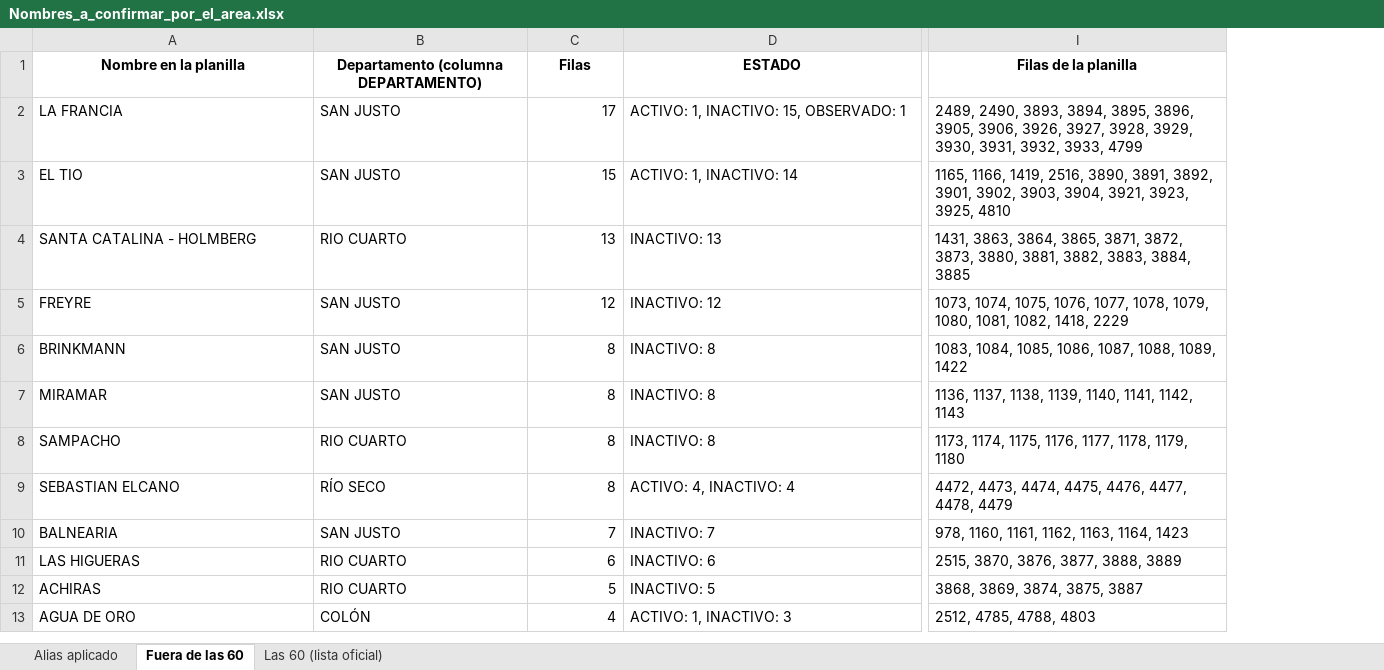
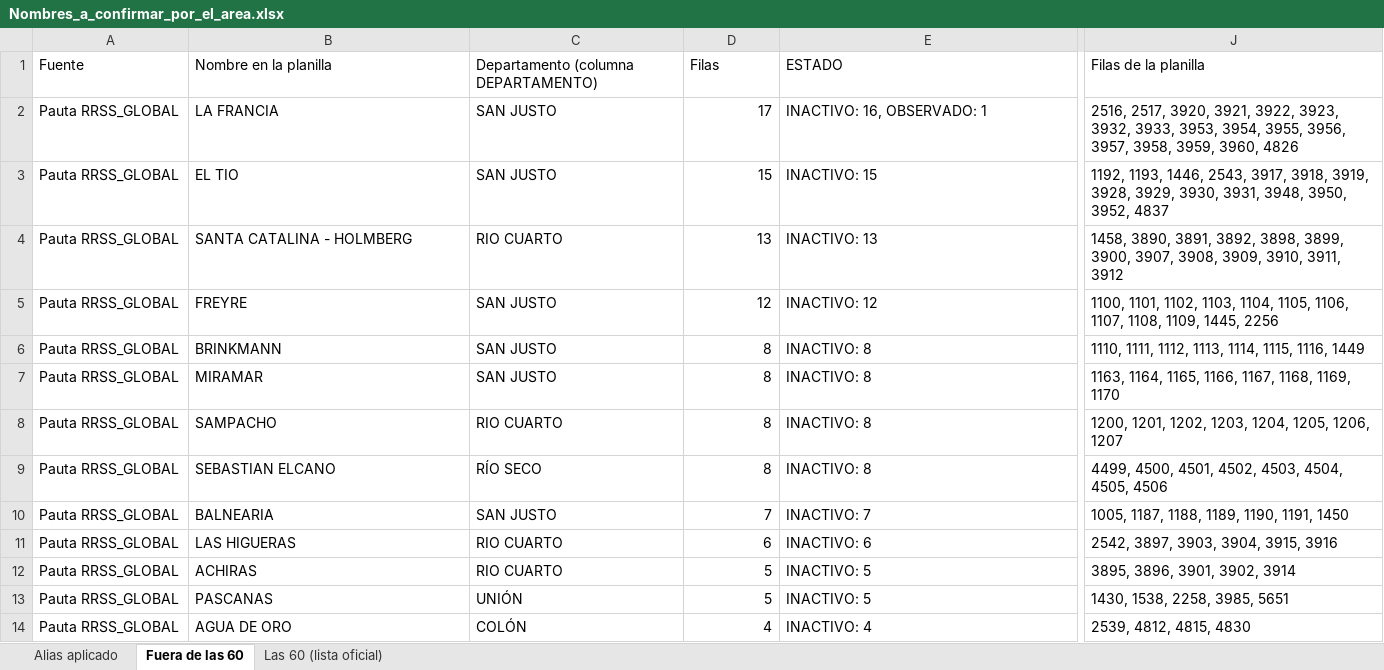
Before and after one commit to tomigaston/comunicacion-provincia, an Excel workbook: entregables/pauta_digital/Nombres_a_confirmar_por_el_area.xlsx, sheet Fuera de las 60, drawn as a sheet; only a part is shown, gaps mark what is left out; values as stored, in another font and other column widths than the file's, no borders; addresses are those after the commit; rows hold the shown columns only; the diff covers the shown part only; the diff names each change by its address in the sheet, - before the commit and + after, or states it on an @@ line.

```diff
--- a/entregables/pauta_digital/Nombres_a_confirmar_por_el_area.xlsx (sheet Fuera de las 60)
+++ b/entregables/pauta_digital/Nombres_a_confirmar_por_el_area.xlsx (sheet Fuera de las 60)
+column A (Fuente), rows 2-12: all Pauta RRSS_GLOBAL; row 14: Pauta RRSS_GLOBAL
@@ B1:J1 bold: on → off, alignment: center → left @@
-E2 (ESTADO): ACTIVO: 1, INACTIVO: 15, OBSERVADO: 1
+E2 (ESTADO): INACTIVO: 16, OBSERVADO: 1
-J2 (Filas de la planilla): 2489, 2490, 3893, 3894, 3895, 3896, 3905, 3906, 3926, 3927, 3928, 3929, 3930, 3931, 3932, 3933, 4799
+J2 (Filas de la planilla): 2516, 2517, 3920, 3921, 3922, 3923, 3932, 3933, 3953, 3954, 3955, 3956, 3957, 3958, 3959, 3960, 4826
-E3 (ESTADO): ACTIVO: 1, INACTIVO: 14
+E3 (ESTADO): INACTIVO: 15
-J3 (Filas de la planilla): 1165, 1166, 1419, 2516, 3890, 3891, 3892, 3901, 3902, 3903, 3904, 3921, 3923, 3925, 4810
+J3 (Filas de la planilla): 1192, 1193, 1446, 2543, 3917, 3918, 3919, 3928, 3929, 3930, 3931, 3948, 3950, 3952, 4837
-J4 (Filas de la planilla): 1431, 3863, 3864, 3865, 3871, 3872, 3873, 3880, 3881, 3882, 3883, 3884, 3885
+J4 (Filas de la planilla): 1458, 3890, 3891, 3892, 3898, 3899, 3900, 3907, 3908, 3909, 3910, 3911, 3912
-J5 (Filas de la planilla): 1073, 1074, 1075, 1076, 1077, 1078, 1079, 1080, 1081, 1082, 1418, 2229
+J5 (Filas de la planilla): 1100, 1101, 1102, 1103, 1104, 1105, 1106, 1107, 1108, 1109, 1445, 2256
-J6 (Filas de la planilla): 1083, 1084, 1085, 1086, 1087, 1088, 1089, 1422
+J6 (Filas de la planilla): 1110, 1111, 1112, 1113, 1114, 1115, 1116, 1449
-J7 (Filas de la planilla): 1136, 1137, 1138, 1139, 1140, 1141, 1142, 1143
+J7 (Filas de la planilla): 1163, 1164, 1165, 1166, 1167, 1168, 1169, 1170
-J8 (Filas de la planilla): 1173, 1174, 1175, 1176, 1177, 1178, 1179, 1180
+J8 (Filas de la planilla): 1200, 1201, 1202, 1203, 1204, 1205, 1206, 1207
-E9 (ESTADO): ACTIVO: 4, INACTIVO: 4
+E9 (ESTADO): INACTIVO: 8
-J9 (Filas de la planilla): 4472, 4473, 4474, 4475, 4476, 4477, 4478, 4479
+J9 (Filas de la planilla): 4499, 4500, 4501, 4502, 4503, 4504, 4505, 4506
-J10 (Filas de la planilla): 978, 1160, 1161, 1162, 1163, 1164, 1423
+J10 (Filas de la planilla): 1005, 1187, 1188, 1189, 1190, 1191, 1450
-J11 (Filas de la planilla): 2515, 3870, 3876, 3877, 3888, 3889
+J11 (Filas de la planilla): 2542, 3897, 3903, 3904, 3915, 3916
-J12 (Filas de la planilla): 3868, 3869, 3874, 3875, 3887
+J12 (Filas de la planilla): 3895, 3896, 3901, 3902, 3914
+row 13: Pauta RRSS_GLOBAL | PASCANAS | UNIÓN | 5 | INACTIVO: 5 | 1430, 1538, 2258, 3985, 5651
-E14 (ESTADO): ACTIVO: 1, INACTIVO: 3
+E14 (ESTADO): INACTIVO: 4
-J14 (Filas de la planilla): 2512, 4785, 4788, 4803
+J14 (Filas de la planilla): 2539, 4812, 4815, 4830
```
Also changed, not shown: 24 added rows, 3 removed rows, 153 edited cells and cell formats elsewhere in this sheet, sheet Alias aplicado, sheet Las 60 (lista oficial), entregables/pauta_digital/Filas_no_procesadas_Pauta_Digital.xlsx, 1 other file.
